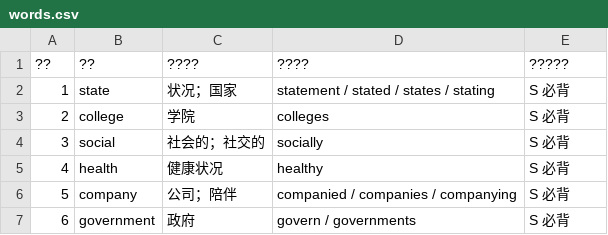
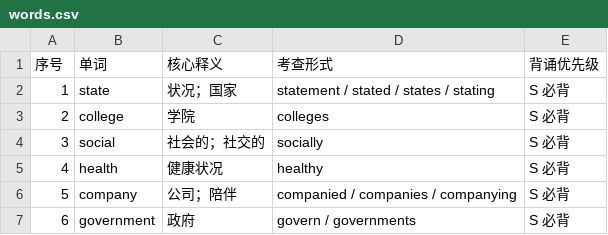
Before and after one commit to XX1mc1XX/kaoyan2-words, a CSV file: data/words.csv, drawn as a sheet; only a part is shown.

```diff
--- a/data/words.csv
+++ b/data/words.csv
@@ -1,2 +1,2 @@
-??,??,????,????,?????
+序号,单词,核心释义,考查形式,背诵优先级
 1,state,状况；国家,statement / stated / states / stating,S 必背
```
Also changed, not shown: data/insurance.csv, 27 other files.
